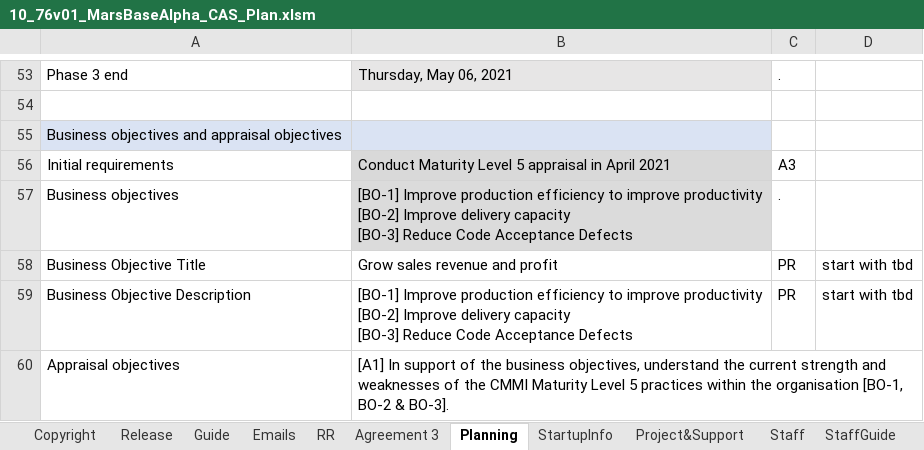
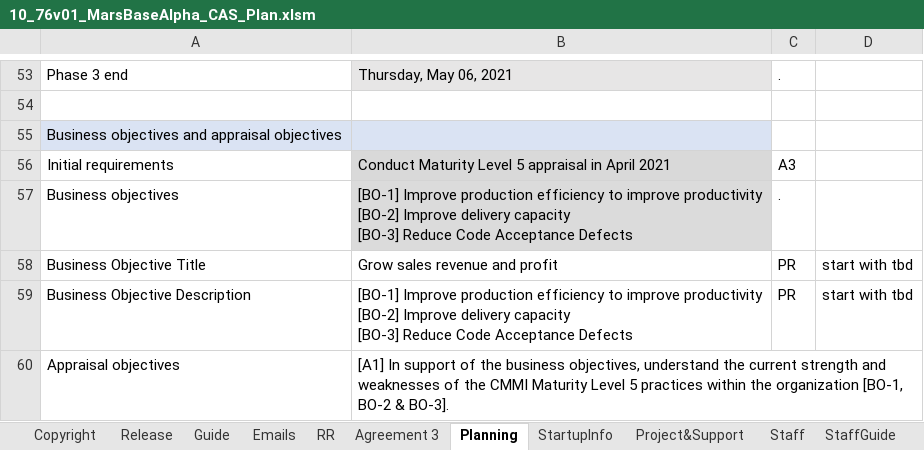
Before and after one commit to DemixTech/CMMITools, an Excel workbook: 2021-04-12to04-16 (A5) C53517 SoftMARS/10_76v01_MarsBaseAlpha_CAS_Plan.xlsm, sheet Planning, drawn as a sheet; only a part is shown, gaps mark what is left out; values as stored, in another font and other column widths than the file's, no borders; the diff names each change by its address in the sheet, - before the commit and + after, or states it on an @@ line.

```diff
--- a/2021-04-12to04-16 (A5) C53517 SoftMARS/10_76v01_MarsBaseAlpha_CAS_Plan.xlsm (sheet Planning)
+++ b/2021-04-12to04-16 (A5) C53517 SoftMARS/10_76v01_MarsBaseAlpha_CAS_Plan.xlsm (sheet Planning)
-B60: …within the organisation [BO-1, BO-2…
+B60: …within the organization [BO-1, BO-2…
```
Also changed, not shown: sheet pptxLink2, sheet StartupInfo, sheet P1-OrgScope, charts or pictures.
